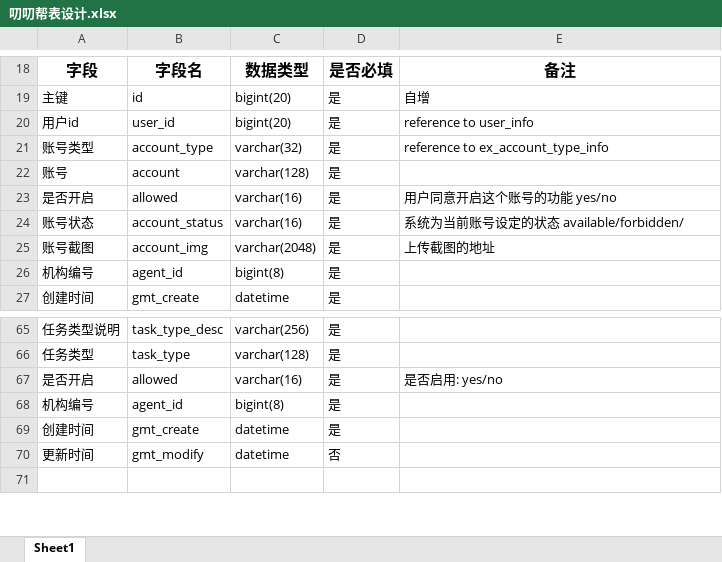
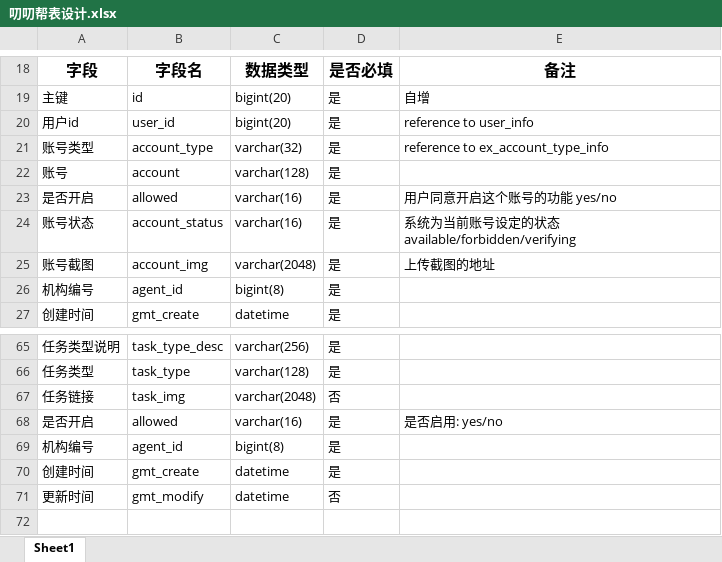
Before and after one commit to yukz-yumi/pddHelp, an Excel workbook: document/叨叨帮表设计.xlsx, sheet Sheet1, drawn as a sheet; only a part is shown, gaps mark what is left out; values as stored, in another font and other column widths than the file's, no borders; the diff names each change by its address in the sheet, - before the commit and + after, or states it on an @@ line.

```diff
--- a/document/叨叨帮表设计.xlsx (sheet Sheet1)
+++ b/document/叨叨帮表设计.xlsx (sheet Sheet1)
-E24: 系统为当前账号设定的状态 available/forbidden/
+E24: 系统为当前账号设定的状态 available/forbidden/verifying
+row 67: 任务链接 | task_img | varchar(2048) | 否
```
Also changed, not shown: 56 other files.
